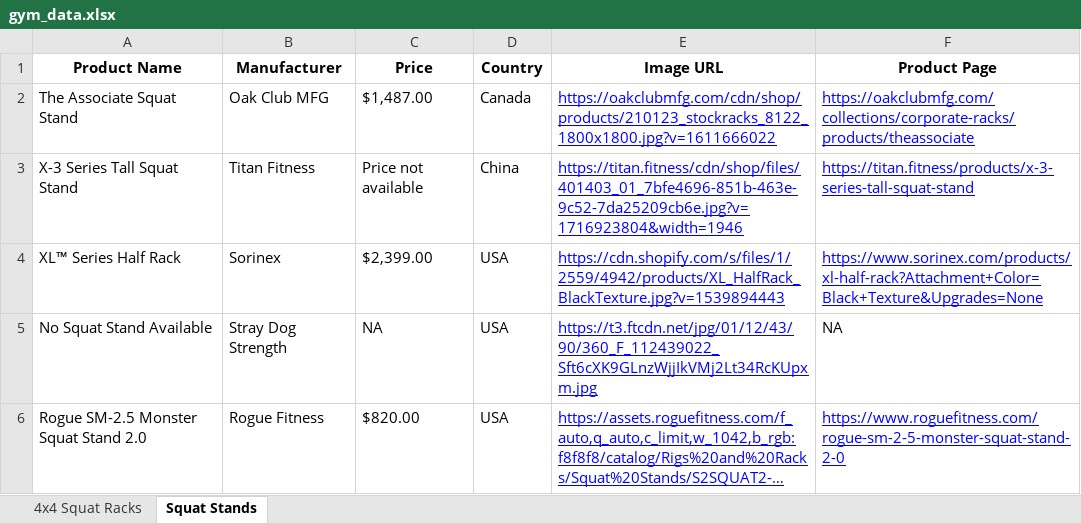
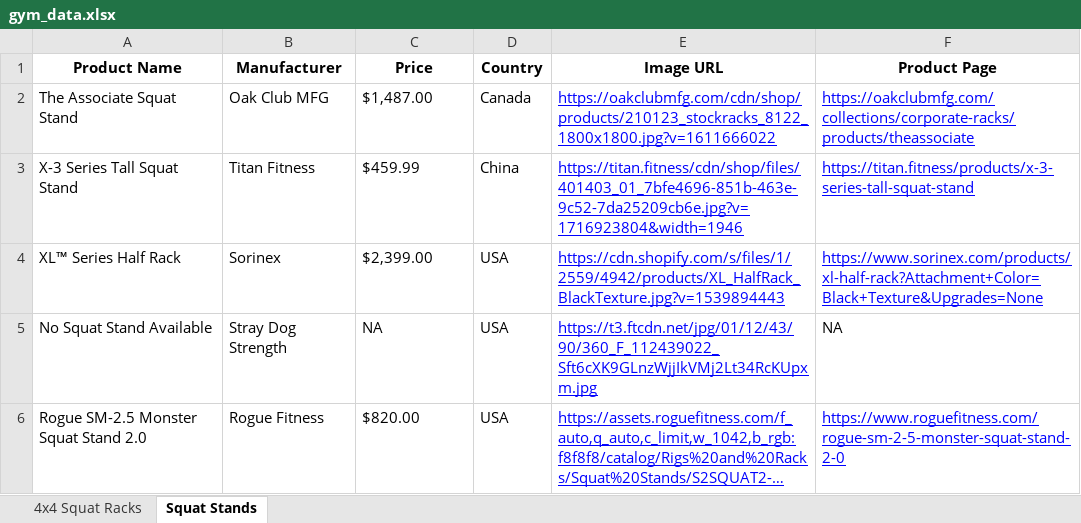
Before and after one commit to eyegiazaryan/gym-equipment-tracker, an Excel workbook: gym_data.xlsx, sheet Squat Stands, drawn as a sheet; long unchanged cells end in …; values as stored, in another font and other column widths than the file's, no borders; the diff names each change by its address in the sheet, - before the commit and + after, or states it on an @@ line.

```diff
--- a/gym_data.xlsx (sheet Squat Stands)
+++ b/gym_data.xlsx (sheet Squat Stands)
-C3 (Price): Price not available
+C3 (Price): $459.99
```
Also changed, not shown: sheet 4x4 Squat Racks, 6 other files.
